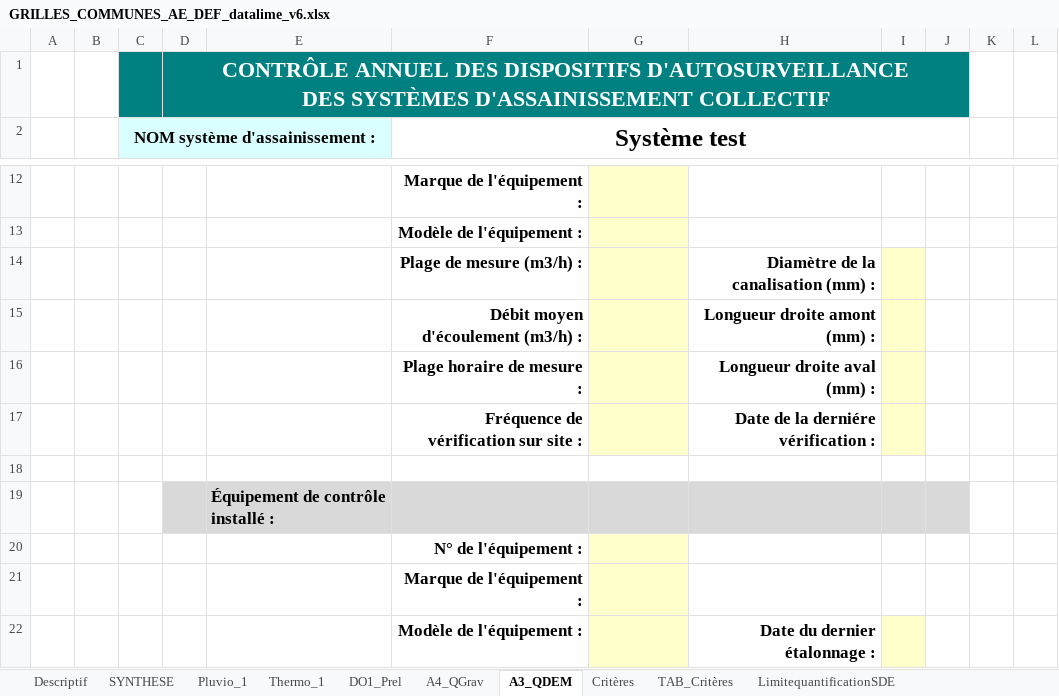
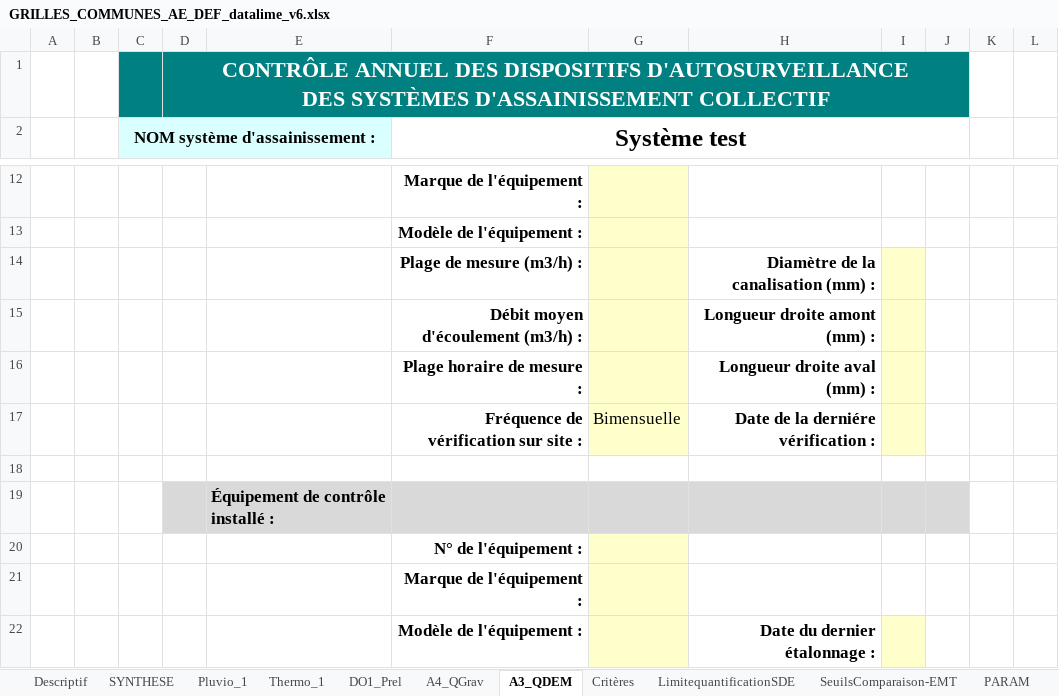
Before and after one commit to ndhuygelaere/autosurveillance_steu_excel, an Excel workbook: GRILLES_COMMUNES_AE_DEF_datalime_v6.xlsx, sheet A3_QDEM, drawn as a sheet; only a part is shown, gaps mark what is left out; values as stored, in another font and other column widths than the file's, no borders; conditional formats not drawn; the diff names each change by its address in the sheet, - before the commit and + after, or states it on an @@ line.

```diff
--- a/GRILLES_COMMUNES_AE_DEF_datalime_v6.xlsx (sheet A3_QDEM)
+++ b/GRILLES_COMMUNES_AE_DEF_datalime_v6.xlsx (sheet A3_QDEM)
-sheet tab: TAB_Critères
-G17: (empty)
+G17: Bimensuelle
```
Also changed, not shown: sheet Descriptif, sheet SYNTHESE, charts or pictures, AutosurveillanceTemplates/PLUVIO.xlsx, 1 other file.
